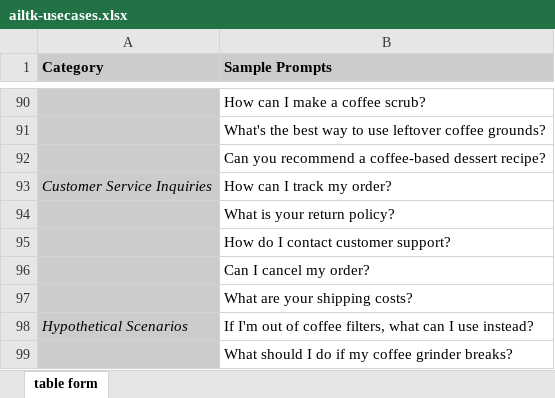
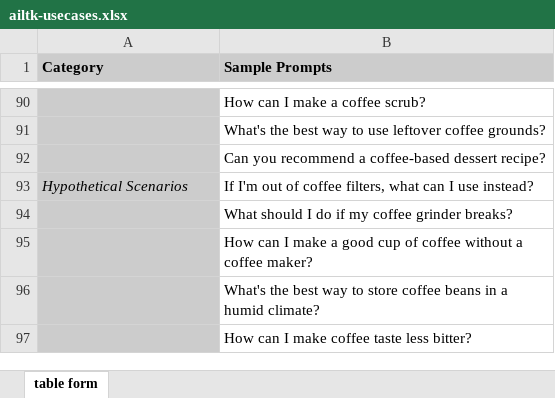
Before and after one commit to diego-manzano/capstone-ailtk, an Excel workbook: ailtk_learning-management-module/learning-files/ailtk-usecases.xlsx, sheet table form, drawn as a sheet; only a part is shown, gaps mark what is left out; the shorter side is filled out with more unchanged rows; values as stored, in another font and other column widths than the file's, no borders; charts and pictures not drawn; the diff names each change by its address in the sheet, - before the commit and + after, or states it on an @@ line.

```diff
--- a/ailtk_learning-management-module/learning-files/ailtk-usecases.xlsx (sheet table form)
+++ b/ailtk_learning-management-module/learning-files/ailtk-usecases.xlsx (sheet table form)
-row 93: Customer Service Inquiries | How can I track my order?
-row 94:  | What is your return policy?
-row 95:  | How do I contact customer support?
-row 96:  | Can I cancel my order?
-row 97:  | What are your shipping costs?
```
Also changed, not shown: charts or pictures, 2 other files.
